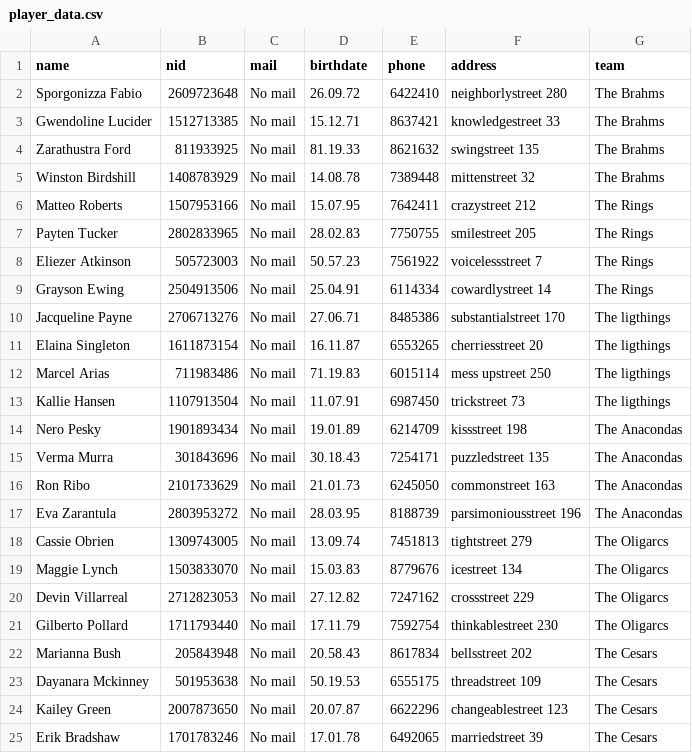
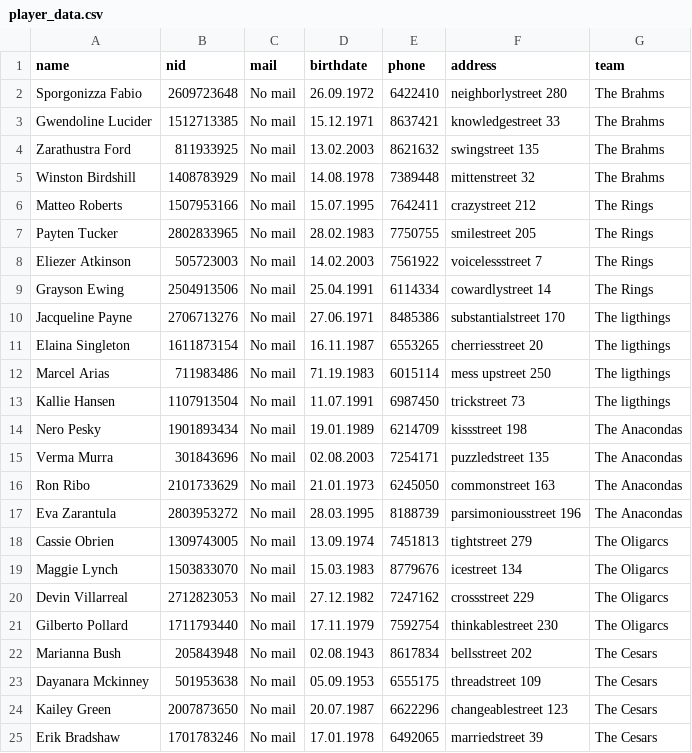
Before and after one commit to JonAtliG/VNL1-H-pur_36, a CSV file: data/files/player_data.csv, drawn as a sheet.

```diff
--- a/data/files/player_data.csv
+++ b/data/files/player_data.csv
@@ -1,25 +1,25 @@
 name;nid;mail;birthdate;phone;address;team
-Sporgonizza Fabio;2609723648;No mail;26.09.72;6422410;neighborlystreet 280;The Brahms
-Gwendoline Lucider;1512713385;No mail;15.12.71;8637421;knowledgestreet 33;The Brahms
-Zarathustra Ford;811933925;No mail;81.19.33;8621632;swingstreet 135;The Brahms
-Winston Birdshill;1408783929;No mail;14.08.78;7389448;mittenstreet 32;The Brahms
-Matteo Roberts;1507953166;No mail;15.07.95;7642411;crazystreet 212;The Rings
-Payten Tucker;2802833965;No mail;28.02.83;7750755;smilestreet 205;The Rings
-Eliezer Atkinson;505723003;No mail;50.57.23;7561922;voicelessstreet 7;The Rings
-Grayson Ewing;2504913506;No mail;25.04.91;6114334;cowardlystreet 14;The Rings
-Jacqueline Payne;2706713276;No mail;27.06.71;8485386;substantialstreet 170;The ligthings
-Elaina Singleton;1611873154;No mail;16.11.87;6553265;cherriesstreet 20;The ligthings
-Marcel Arias;711983486;No mail;71.19.83;6015114;mess upstreet 250;The ligthings
-Kallie Hansen;1107913504;No mail;11.07.91;6987450;trickstreet 73;The ligthings
-Nero Pesky;1901893434;No mail;19.01.89;6214709;kissstreet 198;The Anacondas
-Verma Murra;301843696;No mail;30.18.43;7254171;puzzledstreet 135;The Anacondas
-Ron Ribo;2101733629;No mail;21.01.73;6245050;commonstreet 163;The Anacondas
-Eva Zarantula;2803953272;No mail;28.03.95;8188739;parsimoniousstreet 196;The Anacondas
-Cassie Obrien;1309743005;No mail;13.09.74;7451813;tightstreet 279;The Oligarcs
-Maggie Lynch;1503833070;No mail;15.03.83;8779676;icestreet 134;The Oligarcs
-Devin Villarreal;2712823053;No mail;27.12.82;7247162;crossstreet 229;The Oligarcs
-Gilberto Pollard;1711793440;No mail;17.11.79;7592754;thinkablestreet 230;The Oligarcs
-Marianna Bush;205843948;No mail;20.58.43;8617834;bellsstreet 202;The Cesars
-Dayanara Mckinney;501953638;No mail;50.19.53;6555175;threadstreet 109;The Cesars
-Kailey Green;2007873650;No mail;20.07.87;6622296;changeablestreet 123;The Cesars
-Erik Bradshaw;1701783246;No mail;17.01.78;6492065;marriedstreet 39;The Cesars
+Sporgonizza Fabio;2609723648;No mail;26.09.1972;6422410;neighborlystreet 280;The Brahms
+Gwendoline Lucider;1512713385;No mail;15.12.1971;8637421;knowledgestreet 33;The Brahms
+Zarathustra Ford;811933925;No mail;13.02.2003;8621632;swingstreet 135;The Brahms
+Winston Birdshill;1408783929;No mail;14.08.1978;7389448;mittenstreet 32;The Brahms
+Matteo Roberts;1507953166;No mail;15.07.1995;7642411;crazystreet 212;The Rings
+Payten Tucker;2802833965;No mail;28.02.1983;7750755;smilestreet 205;The Rings
+Eliezer Atkinson;505723003;No mail;14.02.2003;7561922;voicelessstreet 7;The Rings
+Grayson Ewing;2504913506;No mail;25.04.1991;6114334;cowardlystreet 14;The Rings
+Jacqueline Payne;2706713276;No mail;27.06.1971;8485386;substantialstreet 170;The ligthings
+Elaina Singleton;1611873154;No mail;16.11.1987;6553265;cherriesstreet 20;The ligthings
+Marcel Arias;711983486;No mail;71.19.1983;6015114;mess upstreet 250;The ligthings
+Kallie Hansen;1107913504;No mail;11.07.1991;6987450;trickstreet 73;The ligthings
+Nero Pesky;1901893434;No mail;19.01.1989;6214709;kissstreet 198;The Anacondas
+Verma Murra;301843696;No mail;02.08.2003;7254171;puzzledstreet 135;The Anacondas
+Ron Ribo;2101733629;No mail;21.01.1973;6245050;commonstreet 163;The Anacondas
+Eva Zarantula;2803953272;No mail;28.03.1995;8188739;parsimoniousstreet 196;The Anacondas
+Cassie Obrien;1309743005;No mail;13.09.1974;7451813;tightstreet 279;The Oligarcs
+Maggie Lynch;1503833070;No mail;15.03.1983;8779676;icestreet 134;The Oligarcs
+Devin Villarreal;2712823053;No mail;27.12.1982;7247162;crossstreet 229;The Oligarcs
+Gilberto Pollard;1711793440;No mail;17.11.1979;7592754;thinkablestreet 230;The Oligarcs
+Marianna Bush;205843948;No mail;02.08.1943;8617834;bellsstreet 202;The Cesars
+Dayanara Mckinney;501953638;No mail;05.09.1953;6555175;threadstreet 109;The Cesars
+Kailey Green;2007873650;No mail;20.07.1987;6622296;changeablestreet 123;The Cesars
+Erik Bradshaw;1701783246;No mail;17.01.1978;6492065;marriedstreet 39;The Cesars
```
Also changed, not shown: 4 other files.
